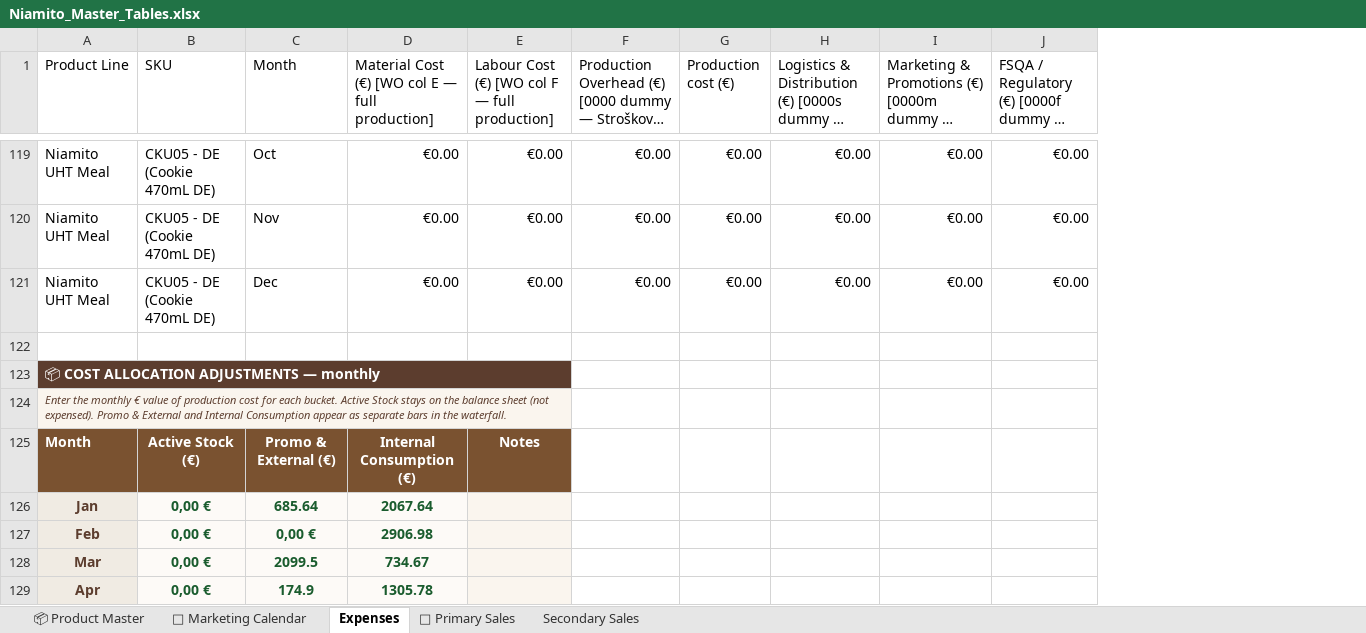
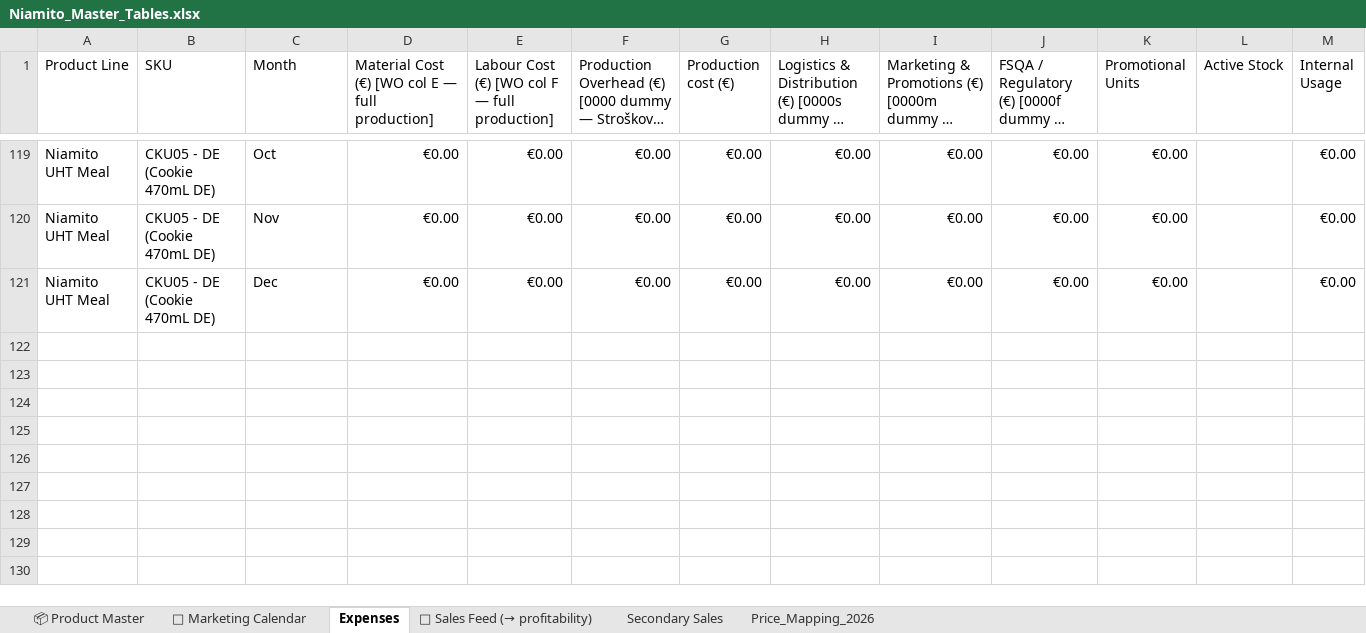
Before and after one commit to nikatasler-cloud/niamito-dashboard-, an Excel workbook: Niamito_Master_Tables.xlsx, sheet Expenses, drawn as a sheet; only a part is shown, gaps mark what is left out; long unchanged cells end in …; values as stored, in another font and other column widths than the file's, no borders; charts and pictures not drawn; removed rows and columns are numbered as before the commit, all else as after; the diff covers the shown part only; the diff names each change by its address in the sheet, - before the commit and + after, or states it on an @@ line.

```diff
--- a/Niamito_Master_Tables.xlsx (sheet Expenses)
+++ b/Niamito_Master_Tables.xlsx (sheet Expenses)
-sheet tab: 💸 Primary Sales
+sheet tab: 🔗 Sales Feed (→ profitability)
+sheet tab: Price_Mapping_2026
+column K (Promotional Units), rows 119-121: all €0.00
+column L (Active Stock), empty
+column M (Internal Usage), rows 119-121: all €0.00
-row 122: (empty)
-row 123: 📦 COST ALLOCATION ADJUSTMENTS — monthly
-row 124: Enter the monthly € value of production cost for each bucket. Active Stock stays on the balance sheet (not expensed). Promo & External and Internal Consumption appear as separate bars in the waterfall.
-row 125: Month | Active Stock (€) | Promo & External (€) | Internal Consumption (€) | Notes
-row 126: Jan | 0,00 € | 685.64 | 2067.64
-row 127: Feb | 0,00 € | 0,00 € | 2906.98
-row 128: Mar | 0,00 € | 2099.5 | 734.67
-row 129: Apr | 0,00 € | 174.9 | 1305.78
```
Also changed, not shown: 8 removed rows and 28 edited cells elsewhere in this sheet, sheet Secondary Sales, sheet 📅 Marketing Calendar, formulas that keep their value, charts or pictures, 1 other file.
